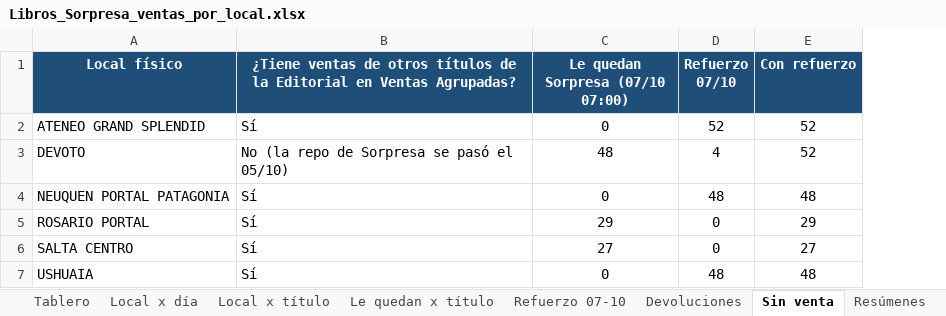
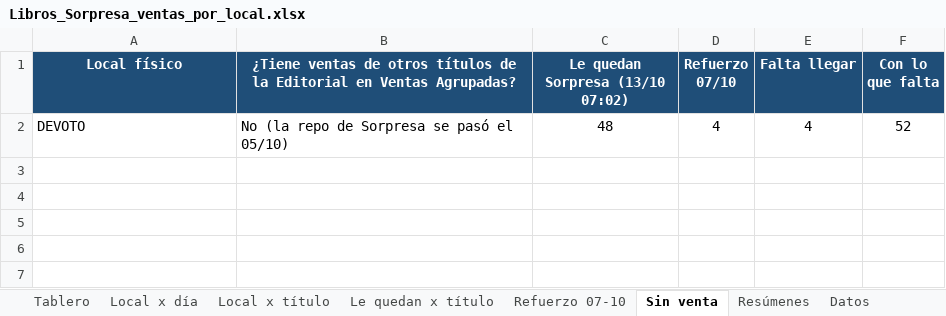
Before and after one commit to ParallaxFx-343/text-to-sql-ventas, an Excel workbook: ateneo/historial/2026-10/libros_sorpresa/Libros_Sorpresa_ventas_por_local.xlsx, sheet Sin venta, drawn as a sheet; values as stored, in another font and other column widths than the file's, no borders; removed rows and columns are numbered as before the commit, all else as after; the diff names each change by its address in the sheet, - before the commit and + after, or states it on an @@ line.

```diff
--- a/ateneo/historial/2026-10/libros_sorpresa/Libros_Sorpresa_ventas_por_local.xlsx (sheet Sin venta)
+++ b/ateneo/historial/2026-10/libros_sorpresa/Libros_Sorpresa_ventas_por_local.xlsx (sheet Sin venta)
-sheet tab: Devoluciones
-column E (Con refuerzo), row 3: 52
+column E (Falta llegar), row 2: 4
+column F (Con lo que falta), row 2: 52
-C1: Le quedan Sorpresa (07/10 07:00)
+C1: Le quedan Sorpresa (13/10 07:02)
-row 2: ATENEO GRAND SPLENDID | Sí | 0 | 52 | 52
-row 4: NEUQUEN PORTAL PATAGONIA | Sí | 0 | 48 | 48
-row 5: ROSARIO PORTAL | Sí | 29 | 0 | 29
-row 6: SALTA CENTRO | Sí | 27 | 0 | 27
-row 7: USHUAIA | Sí | 0 | 48 | 48
```
Also changed, not shown: sheet Datos, sheet Local x día, sheet Refuerzo 07-10, sheet Le quedan x título, sheet Local x título, sheet Resúmenes, 1 more sheet, charts or pictures, 3 other files.
